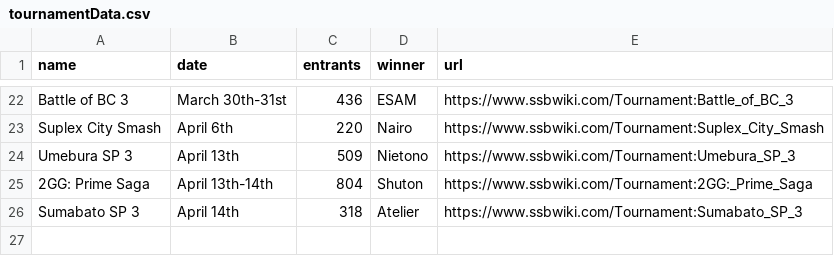
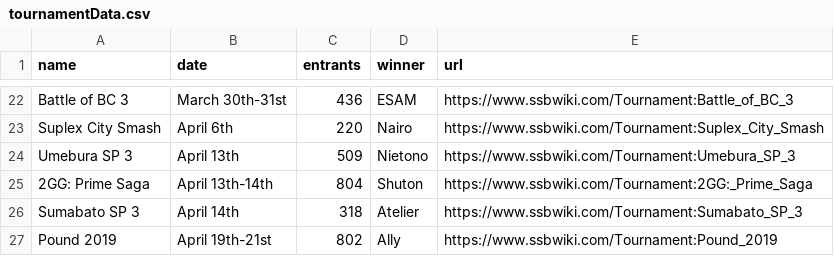
Before and after one commit to dposse/smashalytics, a CSV file: tournamentData.csv, drawn as a sheet; only a part is shown, gaps mark what is left out; the diff names each change by its address in the sheet, - before the commit and + after, or states it on an @@ line.

```diff
--- a/tournamentData.csv
+++ b/tournamentData.csv
+row 27: Pound 2019 | April 19th-21st | 802 | Ally | https://www.ssbwiki.com/Tournament:Pound_2019
```
Also changed, not shown: 2 other files.
